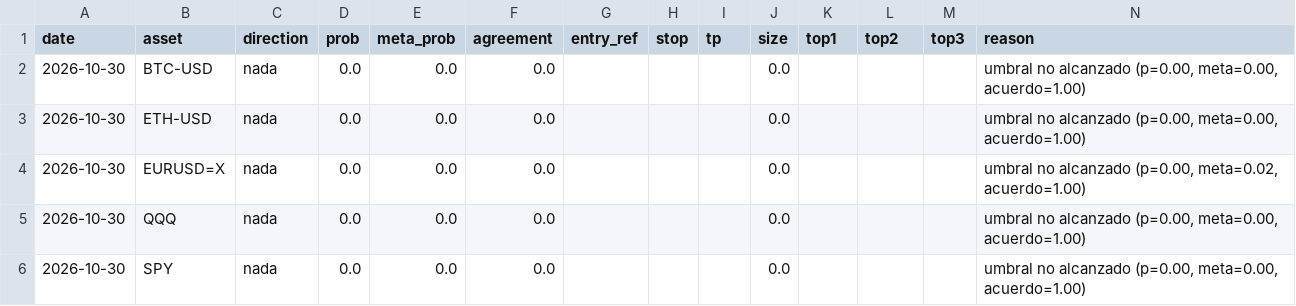
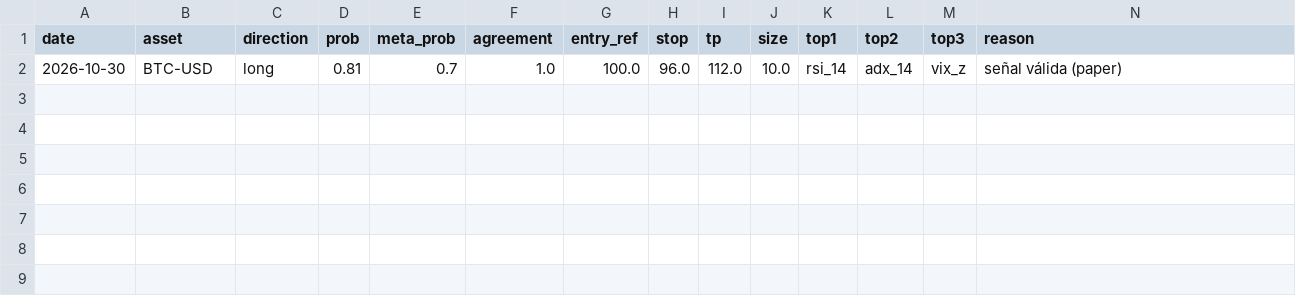
Before and after one commit to joeldaviddfm-collab/ALAIOT, a CSV file: quant-signal-engine/signals/latest.csv, drawn as a sheet; only a part is shown; removed rows and columns are numbered as before the commit, all else as after; rows hold the shown columns only; the diff names each change by its address in the sheet, - before the commit and + after, or states it on an @@ line.

```diff
--- a/quant-signal-engine/signals/latest.csv
+++ b/quant-signal-engine/signals/latest.csv
-row 2: 2026-10-30 | BTC-USD | nada | 0.0 | 0.0 | 0.0 |  |  |  | 0.0 |  |  |  | umbral no alcanzado (p=0.00, meta=0.00, acuerdo=1.00)
-row 3: 2026-10-30 | ETH-USD | nada | 0.0 | 0.0 | 0.0 |  |  |  | 0.0 |  |  |  | umbral no alcanzado (p=0.00, meta=0.00, acuerdo=1.00)
-row 4: 2026-10-30 | EURUSD=X | nada | 0.0 | 0.0 | 0.0 |  |  |  | 0.0 |  |  |  | umbral no alcanzado (p=0.00, meta=0.02, acuerdo=1.00)
-row 5: 2026-10-30 | QQQ | nada | 0.0 | 0.0 | 0.0 |  |  |  | 0.0 |  |  |  | umbral no alcanzado (p=0.00, meta=0.00, acuerdo=1.00)
-row 6: 2026-10-30 | SPY | nada | 0.0 | 0.0 | 0.0 |  |  |  | 0.0 |  |  |  | umbral no alcanzado (p=0.00, meta=0.00, acuerdo=1.00)
+row 2: 2026-10-30 | BTC-USD | long | 0.81 | 0.7 | 1.0 | 100.0 | 96.0 | 112.0 | 10.0 | rsi_14 | adx_14 | vix_z | señal válida (paper)
```
Also changed, not shown: quant-signal-engine/signals/history.csv, 13 other files.
